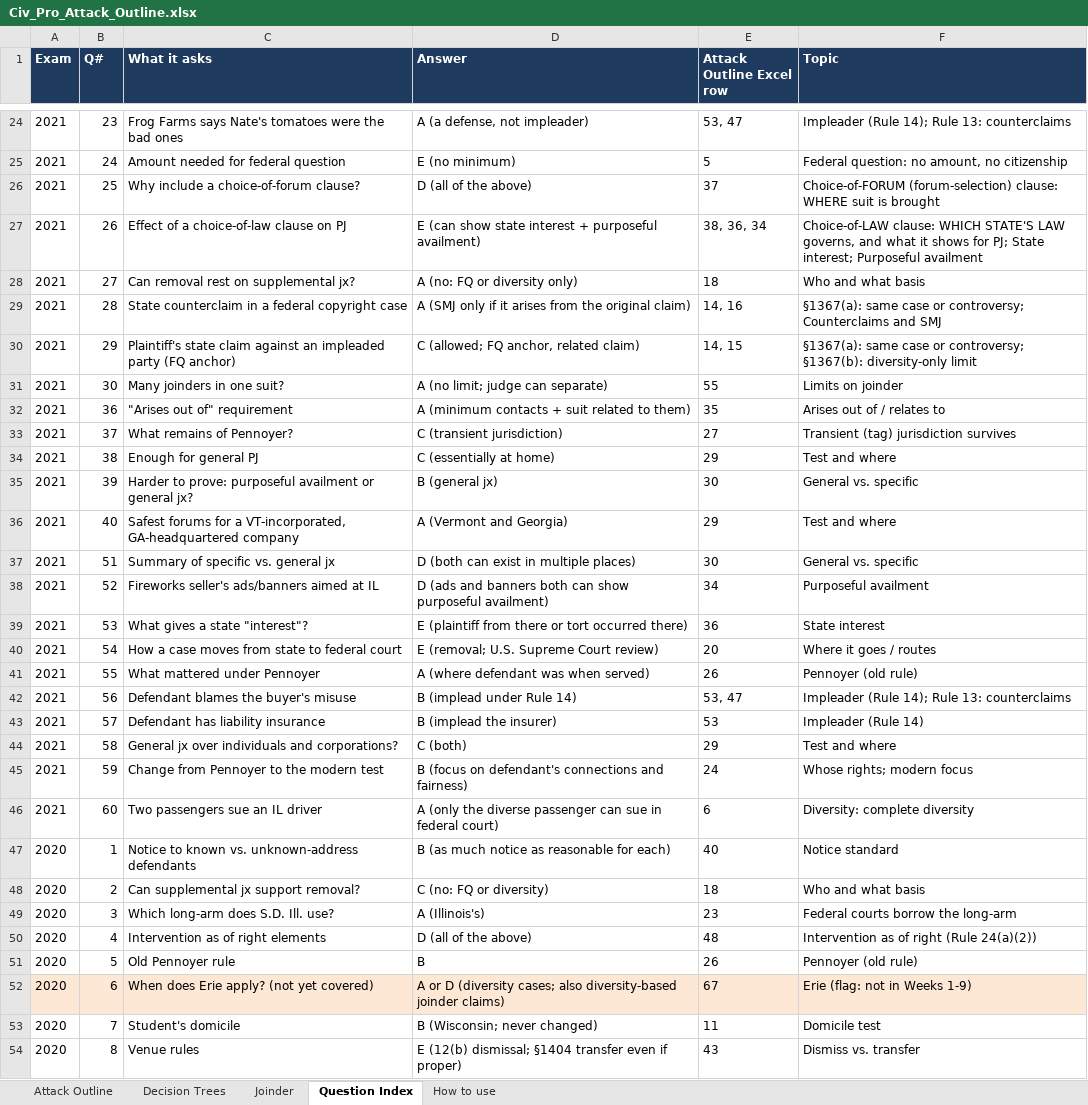
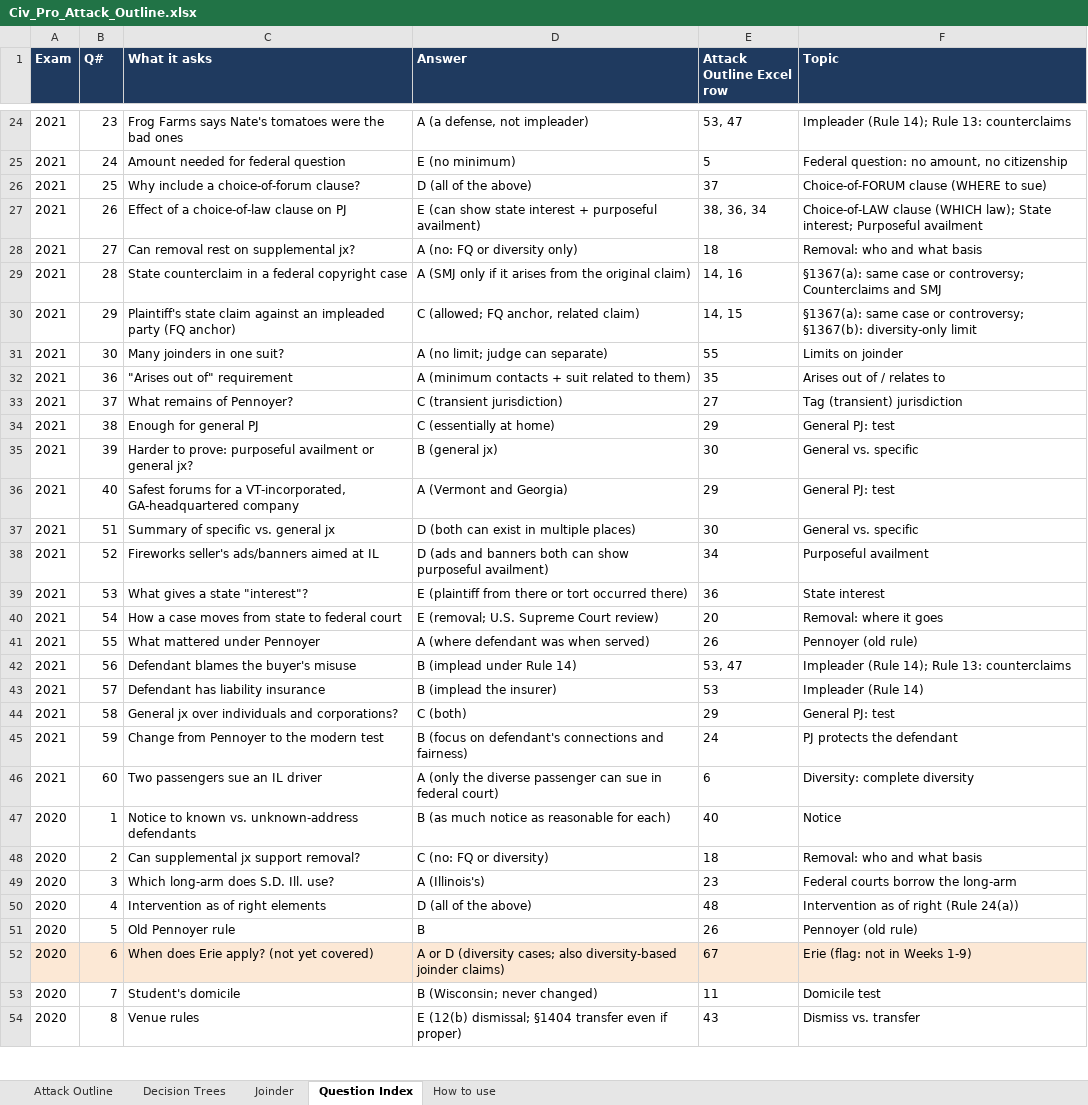
Before and after one commit to matt81487/sample, an Excel workbook: Civ_Pro_Attack_Outline.xlsx, sheet Question Index, drawn as a sheet; only a part is shown, gaps mark what is left out; values as stored, in another font and other column widths than the file's, no borders; the diff covers the shown part only; the diff names each change by its address in the sheet, - before the commit and + after, or states it on an @@ line.

```diff
--- a/Civ_Pro_Attack_Outline.xlsx (sheet Question Index)
+++ b/Civ_Pro_Attack_Outline.xlsx (sheet Question Index)
-F26 (Topic): Choice-of-FORUM (forum-selection) clause: WHERE suit is brought
+F26 (Topic): Choice-of-FORUM clause (WHERE to sue)
-F27 (Topic): Choice-of-LAW clause: WHICH STATE'S LAW governs, and what it shows for PJ; State interest;…
+F27 (Topic): Choice-of-LAW clause (WHICH law); State interest;…
-F28 (Topic): Who and what basis
+F28 (Topic): Removal: who and what basis
-F33 (Topic): Transient (tag) jurisdiction survives
+F33 (Topic): Tag (transient) jurisdiction
-F34 (Topic): Test and where
+F34 (Topic): General PJ: test
-F36 (Topic): Test and where
+F36 (Topic): General PJ: test
-F40 (Topic): Where it goes / routes
+F40 (Topic): Removal: where it goes
-F44 (Topic): Test and where
+F44 (Topic): General PJ: test
-F45 (Topic): Whose rights; modern focus
+F45 (Topic): PJ protects the defendant
-F47 (Topic): Notice standard
+F47 (Topic): Notice
-F48 (Topic): Who and what basis
+F48 (Topic): Removal: who and what basis
-F50 (Topic): Intervention as of right (Rule 24(a)(2))
+F50 (Topic): Intervention as of right (Rule 24(a))
```
Also changed, not shown: 25 edited cells elsewhere in this sheet, sheet Attack Outline, sheet Joinder, sheet Decision Trees.
